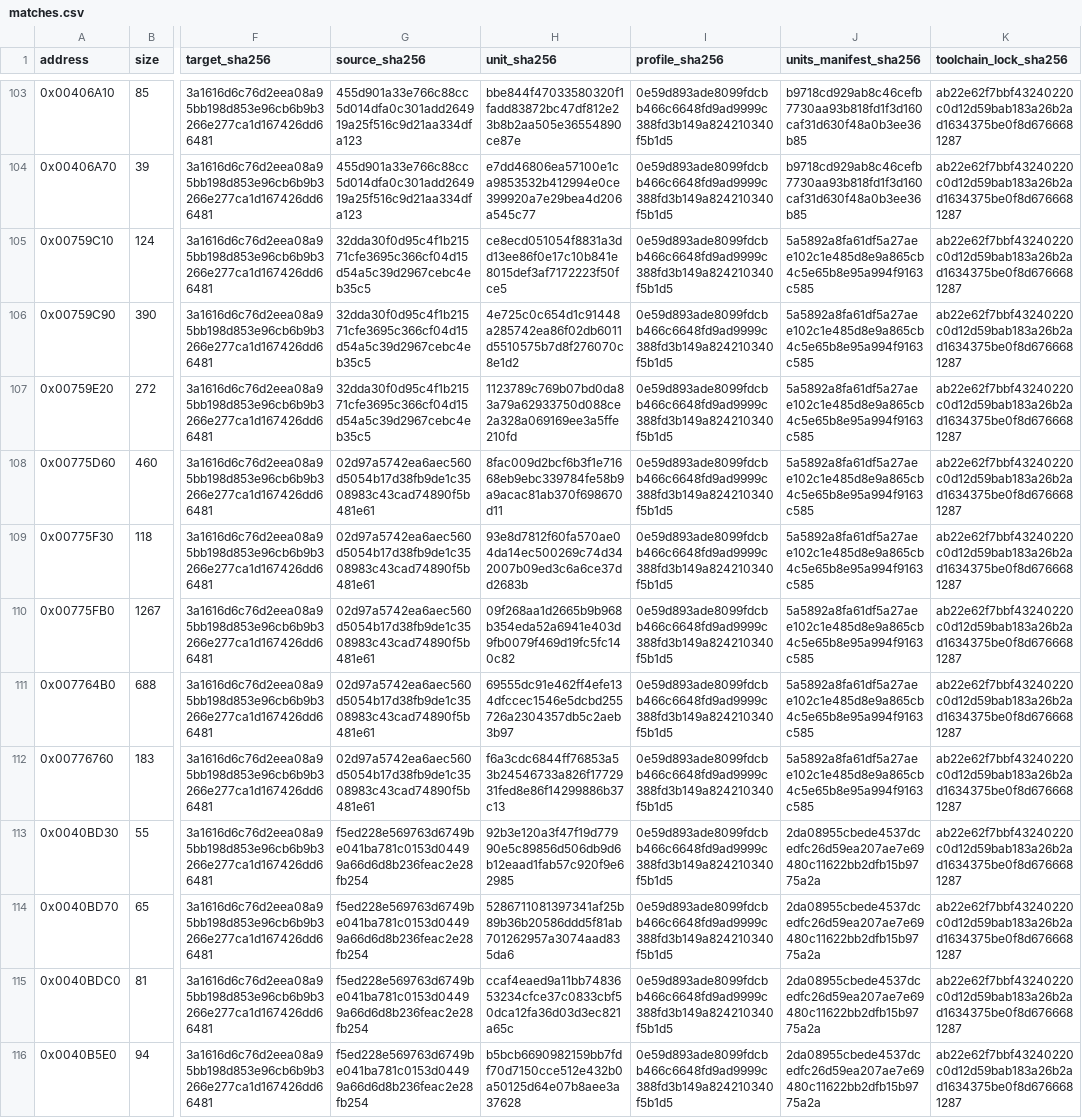
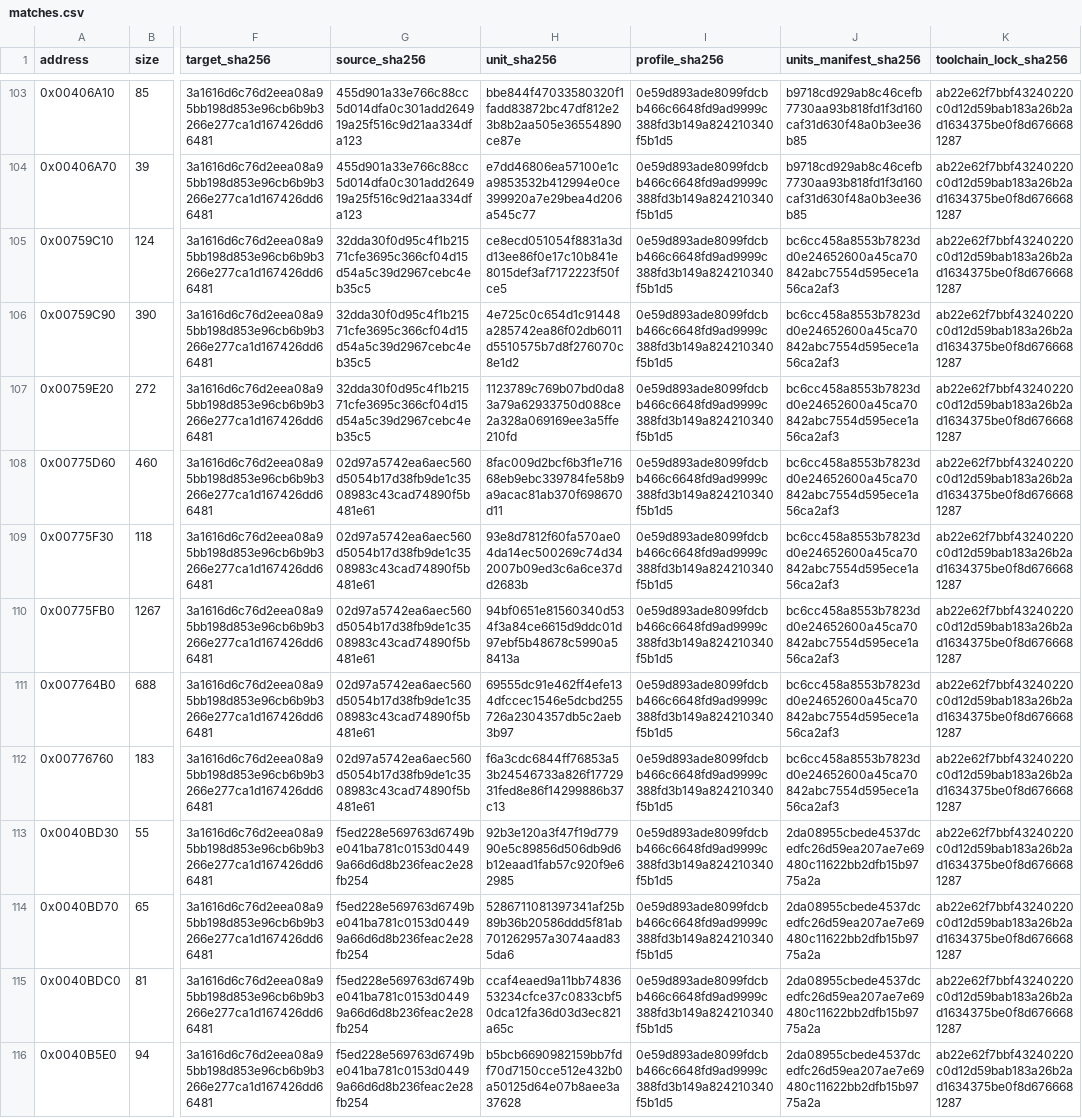
Before and after one commit to N0zoM1z0/Eternal-Fighter-Zero, a CSV file: config/matches.csv, drawn as a sheet; only a part is shown, gaps mark what is left out; the diff covers the shown part only; the diff names each change by its address in the sheet, - before the commit and + after, or states it on an @@ line.

Commit message:
gpt-web: preserve 37 exact Scene and Minagi units after Scene9 reconstruction

```diff
--- a/config/matches.csv
+++ b/config/matches.csv
-J105:J112 (units_manifest_sha256): 5a5892a8fa61df5a27aee102c1e485d8e9a865cb4c5e65b8e95a994f9163c585
+J105:J112 (units_manifest_sha256): bc6cc458a8553b7823dd0e24652600a45ca70842abc7554d595ece1a56ca2af3
-H110 (unit_sha256): 09f268aa1d2665b9b968b354eda52a6941e403d9fb0079f469d19fc5fc140c82
+H110 (unit_sha256): 94bf0651e81560340d534f3a84ce6615d9ddc01d97ebf5b48678c5990a58413a
```
Also changed, not shown: 30 edited cells elsewhere in this file, 22 other files.
